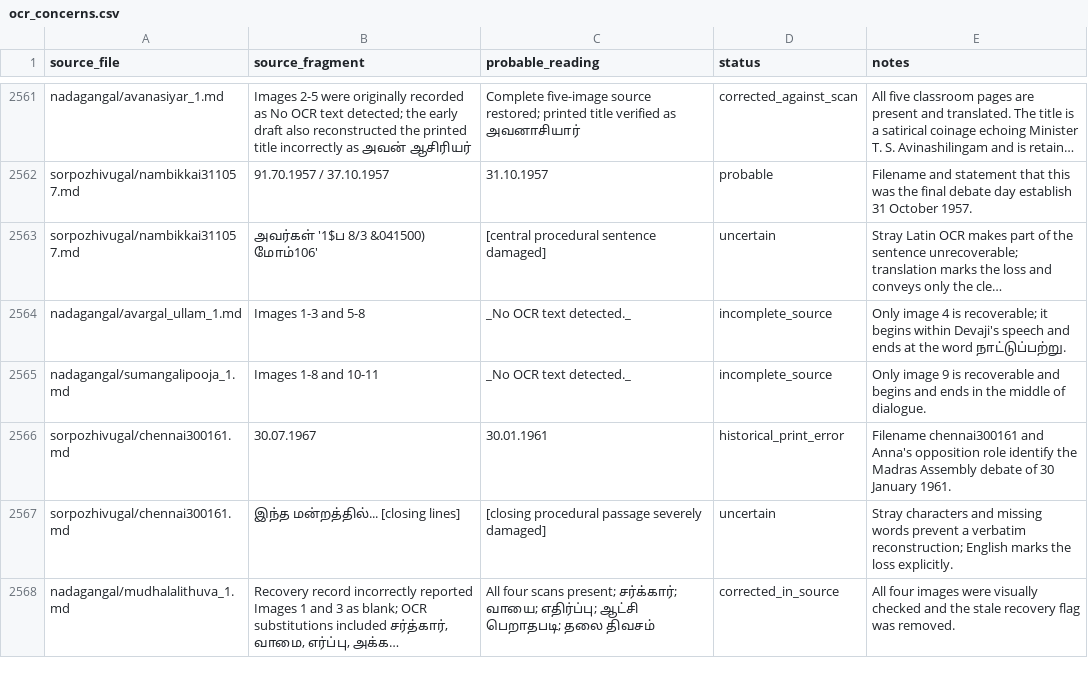
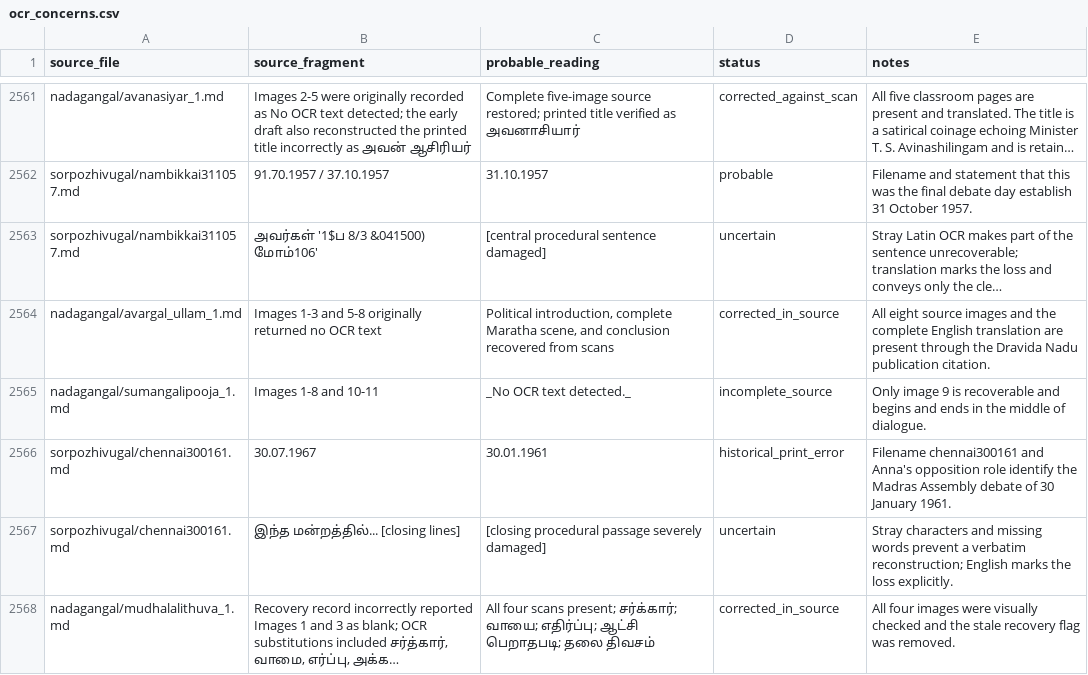
Before and after one commit to pugazg/anna-corpus, a CSV file: outputs/annavin_text_extractor/translated_contents/_translation_state/ocr_concerns.csv, drawn as a sheet; only a part is shown, gaps mark what is left out; long unchanged cells end in …; removed rows and columns are numbered as before the commit, all else as after; the diff names each change by its address in the sheet, - before the commit and + after, or states it on an @@ line.

```diff
--- a/outputs/annavin_text_extractor/translated_contents/_translation_state/ocr_concerns.csv
+++ b/outputs/annavin_text_extractor/translated_contents/_translation_state/ocr_concerns.csv
-row 2564: nadagangal/avargal_ullam_1.md | Images 1-3 and 5-8 | _No OCR text detected._ | incomplete_source | Only image 4 is recoverable; it begins within Devaji's speech and ends at the word நாட்டுப்பற்று.
+row 2564: nadagangal/avargal_ullam_1.md | Images 1-3 and 5-8 originally returned no OCR text | Political introduction, complete Maratha scene, and conclusion recovered from scans | corrected_in_source | All eight source images and the complete English translation are present through the Dravida Nadu publication citation.
```
Also changed, not shown: outputs/annavin_text_extractor/translated_contents/_translation_state/needs_source_recovery.csv, 3 other files.
